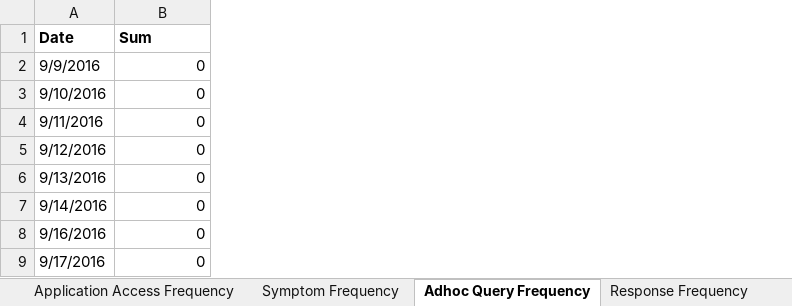
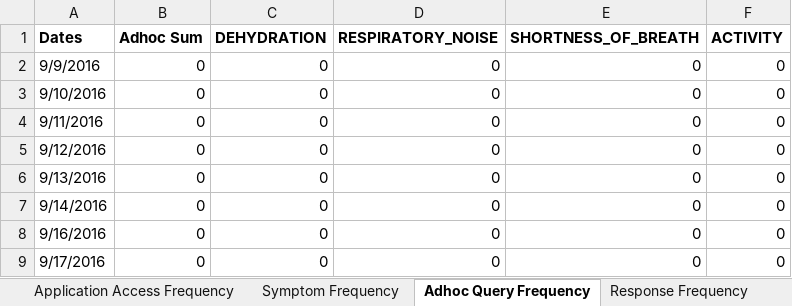
Before and after one commit to Naim08/RSV-Visualization, an Excel workbook: media/rsvfiles/filtersheet.xlsx, sheet Adhoc Query Frequency, drawn as a sheet; only a part is shown; values as stored, in another font and other column widths than the file's, no borders; charts and pictures not drawn; removed rows and columns are numbered as before the commit, all else as after; the diff names each change by its address in the sheet, - before the commit and + after, or states it on an @@ line.

```diff
--- a/media/rsvfiles/filtersheet.xlsx (sheet Adhoc Query Frequency)
+++ b/media/rsvfiles/filtersheet.xlsx (sheet Adhoc Query Frequency)
+column C, rows 2-9: all 0
+column D, rows 2-9: all 0
+column E, rows 2-9: all 0
+column F, rows 2-9: all 0
-row 1: Date | Sum
+row 1: Dates | Adhoc Sum | DEHYDRATION | RESPIRATORY_NOISE | SHORTNESS_OF_BREATH | ACTIVITY
```
Also changed, not shown: sheet Response Frequency, charts or pictures, 3 other files.
